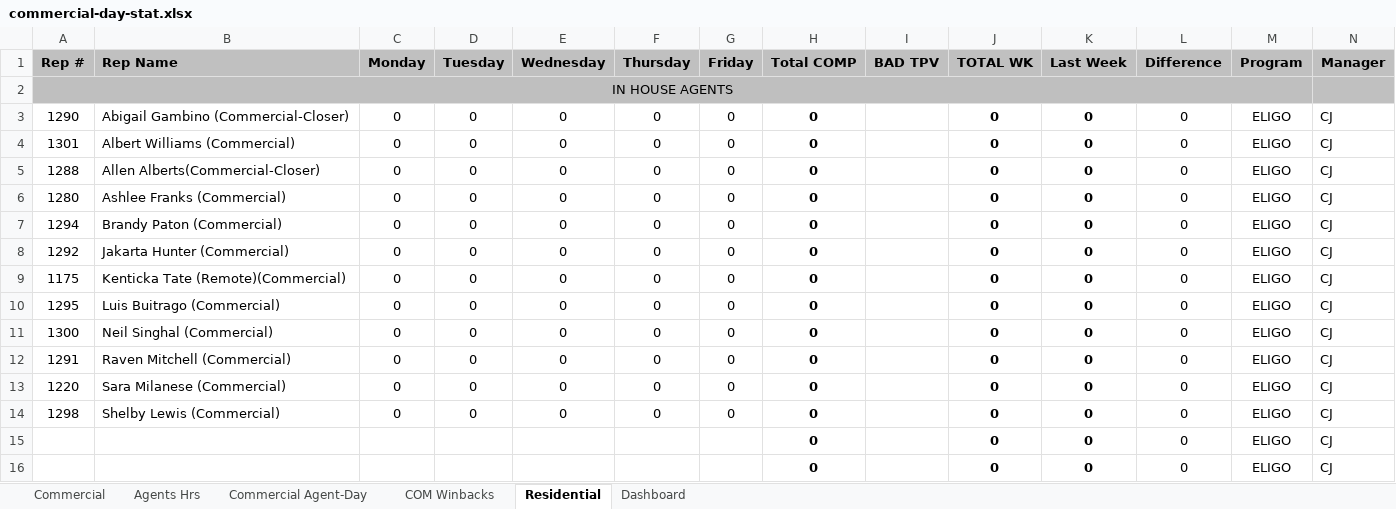
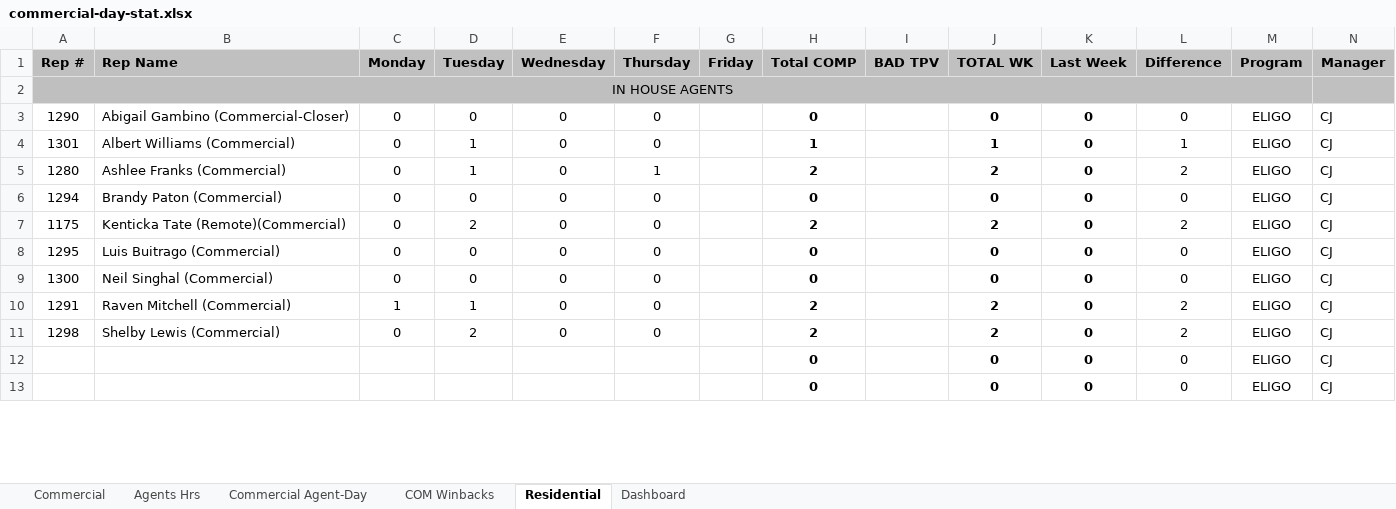
Before and after one commit to CMProcallub/Commercial-Dashboard, an Excel workbook: data/commercial-day-stat.xlsx, sheet Residential, drawn as a sheet; only a part is shown; values as stored, in another font and other column widths than the file's, no borders; charts and pictures and conditional formats not drawn; removed rows and columns are numbered as before the commit, all else as after; the diff covers the shown part only; the diff names each change by its address in the sheet, - before the commit and + after, or states it on an @@ line.

```diff
--- a/data/commercial-day-stat.xlsx (sheet Residential)
+++ b/data/commercial-day-stat.xlsx (sheet Residential)
-B2:M2 fill: #BFBFBF
+B2:M2 fill: none
-G3:G4 (Friday): 0
+G3:G4 (Friday): (empty)
-D4 (Tuesday): 0
+D4 (Tuesday): 1
-H4 (Total COMP): 0
+H4 (Total COMP): 1
-J4 (TOTAL WK): 0
+J4 (TOTAL WK): 1
-L4 (Difference): 0
+L4 (Difference): 1
-row 5: 1288 | Allen Alberts(Commercial-Closer) | 0 | 0 | 0 | 0 | 0 | 0 |  | 0 | 0 | 0 | ELIGO | CJ
-D5 (Tuesday): 0
+D5 (Tuesday): 1
-F5 (Thursday): 0
+F5 (Thursday): 1
-G5:G6 (Friday): 0
+G5:G6 (Friday): (empty)
-H5 (Total COMP): 0
+H5 (Total COMP): 2
-J5 (TOTAL WK): 0
+J5 (TOTAL WK): 2
-L5 (Difference): 0
+L5 (Difference): 2
-row 8: 1292 | Jakarta Hunter (Commercial) | 0 | 0 | 0 | 0 | 0 | 0 |  | 0 | 0 | 0 | ELIGO | CJ
-D7 (Tuesday): 0
+D7 (Tuesday): 2
-G7:G10 (Friday): 0
+G7:G10 (Friday): (empty)
-H7 (Total COMP): 0
+H7 (Total COMP): 2
-J7 (TOTAL WK): 0
+J7 (TOTAL WK): 2
-L7 (Difference): 0
+L7 (Difference): 2
-C10 (Monday): 0
+C10 (Monday): 1
-D10 (Tuesday): 0
+D10 (Tuesday): 1
-H10 (Total COMP): 0
+H10 (Total COMP): 2
-J10 (TOTAL WK): 0
+J10 (TOTAL WK): 2
-L10 (Difference): 0
+L10 (Difference): 2
-row 13: 1220 | Sara Milanese (Commercial) | 0 | 0 | 0 | 0 | 0 | 0 |  | 0 | 0 | 0 | ELIGO | CJ
-D11 (Tuesday): 0
+D11 (Tuesday): 2
-G11 (Friday): 0
+G11 (Friday): (empty)
-H11 (Total COMP): 0
+H11 (Total COMP): 2
-J11 (TOTAL WK): 0
+J11 (TOTAL WK): 2
-L11 (Difference): 0
+L11 (Difference): 2
```
Also changed, not shown: 1 added row, 1 removed row and 8 edited cells elsewhere in this sheet, sheet Commercial, sheet Dashboard, sheet Agents Hrs, sheet Commercial Agent-Day, sheet COM Winbacks, formulas that keep their value, charts or pictures.
